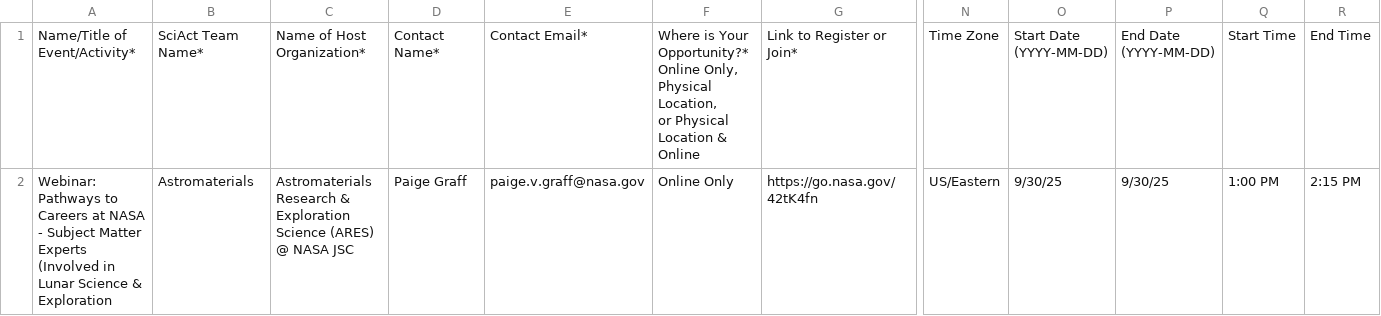
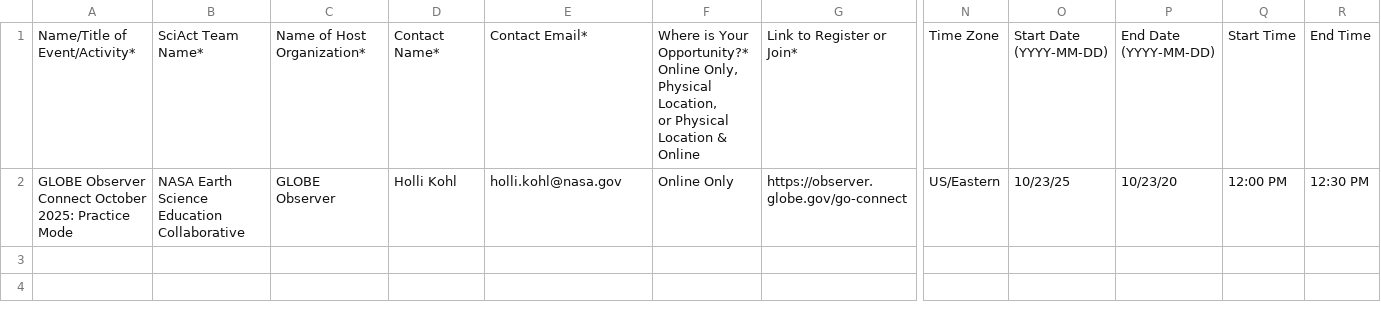
Before and after one commit to SciStarter/Circuit, a CSV file: backend/importer/src/csv/sciact.csv, drawn as a sheet; only a part is shown, gaps mark what is left out; removed rows and columns are numbered as before the commit, all else as after; rows hold the shown columns only; the diff names each change by its address in the sheet, - before the commit and + after, or states it on an @@ line.

```diff
--- a/backend/importer/src/csv/sciact.csv
+++ b/backend/importer/src/csv/sciact.csv
-row 2: Webinar: Pathways to Careers at NASA - Subject Matter Experts (Involved in Lunar Science & Exploration | Astromaterials | Astromaterials Research & Exploration Science (ARES) @ NASA JSC | Paige Graff | paige.v.graff@nasa.gov | Online Only | https://go.nasa.gov/42tK4fn | US/Eastern | 9/30/25 | 9/30/25 | 1:00 PM | 2:15 PM
+row 2: GLOBE Observer Connect October 2025: Practice Mode | NASA Earth Science Education Collaborative | GLOBE Observer | Holli Kohl | holli.kohl@nasa.gov | Online Only | https://observer.globe.gov/go-connect | US/Eastern | 10/23/25 | 10/23/20 | 12:00 PM | 12:30 PM
```
Also changed, not shown: backend/importer/src/csv/pbc_stem.csv, 1 other file.
